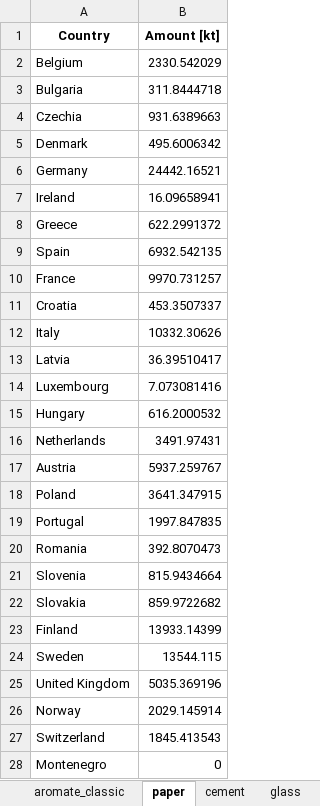
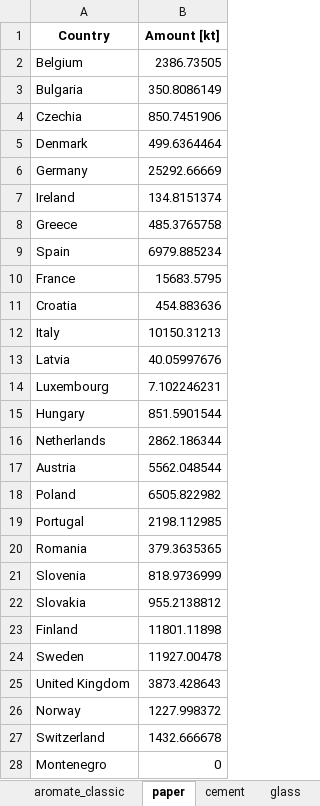
Before and after one commit to tum-ens/endemo, an Excel workbook: output/endemo2_amount_projections_2018.xlsx, sheet paper, drawn as a sheet; only a part is shown; values as stored, in another font and other column widths than the file's, no borders; the diff covers the shown part only; the diff names each change by its address in the sheet, - before the commit and + after, or states it on an @@ line.

```diff
--- a/output/endemo2_amount_projections_2018.xlsx (sheet paper)
+++ b/output/endemo2_amount_projections_2018.xlsx (sheet paper)
-B2 (Amount [kt]): 2330.542029
+B2 (Amount [kt]): 2386.73505
-B3 (Amount [kt]): 311.8444718
+B3 (Amount [kt]): 350.8086149
-B4 (Amount [kt]): 931.6389663
+B4 (Amount [kt]): 850.7451906
-B5 (Amount [kt]): 495.6006342
+B5 (Amount [kt]): 499.6364464
-B6 (Amount [kt]): 24442.16521
+B6 (Amount [kt]): 25292.66669
-B7 (Amount [kt]): 16.09658941
+B7 (Amount [kt]): 134.8151374
-B8 (Amount [kt]): 622.2991372
+B8 (Amount [kt]): 485.3765758
-B9 (Amount [kt]): 6932.542135
+B9 (Amount [kt]): 6979.885234
-B10 (Amount [kt]): 9970.731257
+B10 (Amount [kt]): 15683.5795
-B11 (Amount [kt]): 453.3507337
+B11 (Amount [kt]): 454.883636
-B12 (Amount [kt]): 10332.30626
+B12 (Amount [kt]): 10150.31213
-B13 (Amount [kt]): 36.39510417
+B13 (Amount [kt]): 40.05997676
-B14 (Amount [kt]): 7.073081416
+B14 (Amount [kt]): 7.102246231
-B15 (Amount [kt]): 616.2000532
+B15 (Amount [kt]): 851.5901544
-B16 (Amount [kt]): 3491.97431
+B16 (Amount [kt]): 2862.186344
-B17 (Amount [kt]): 5937.259767
+B17 (Amount [kt]): 5562.048544
-B18 (Amount [kt]): 3641.347915
+B18 (Amount [kt]): 6505.822982
-B19 (Amount [kt]): 1997.847835
+B19 (Amount [kt]): 2198.112985
-B20 (Amount [kt]): 392.8070473
+B20 (Amount [kt]): 379.3635365
-B21 (Amount [kt]): 815.9434664
+B21 (Amount [kt]): 818.9736999
-B22 (Amount [kt]): 859.9722682
+B22 (Amount [kt]): 955.2138812
-B23 (Amount [kt]): 13933.14399
+B23 (Amount [kt]): 11801.11898
-B24 (Amount [kt]): 13544.115
+B24 (Amount [kt]): 11927.00478
-B25 (Amount [kt]): 5035.369196
+B25 (Amount [kt]): 3873.428643
-B26 (Amount [kt]): 2029.145914
+B26 (Amount [kt]): 1227.998372
-B27 (Amount [kt]): 1845.413543
+B27 (Amount [kt]): 1432.666678
```
Also changed, not shown: 5 edited cells elsewhere in this sheet, sheet cement, sheet steel_sec, sheet chlorine, sheet alu_prim, sheet steel_prim, input/general/Abbreviations.xlsx, input/general/Population_projection_NUTS2.xlsx, 20 other files.
